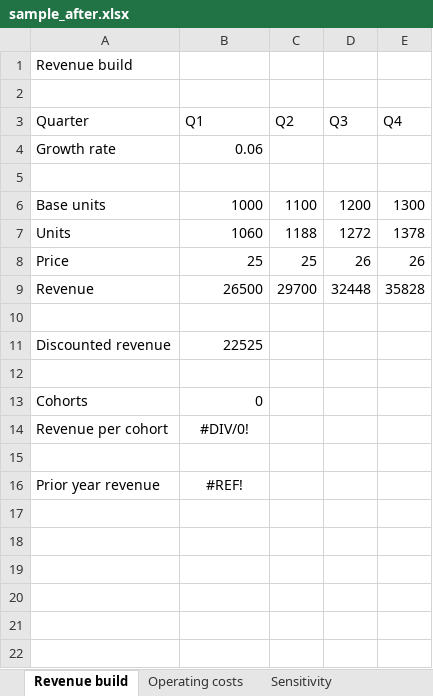
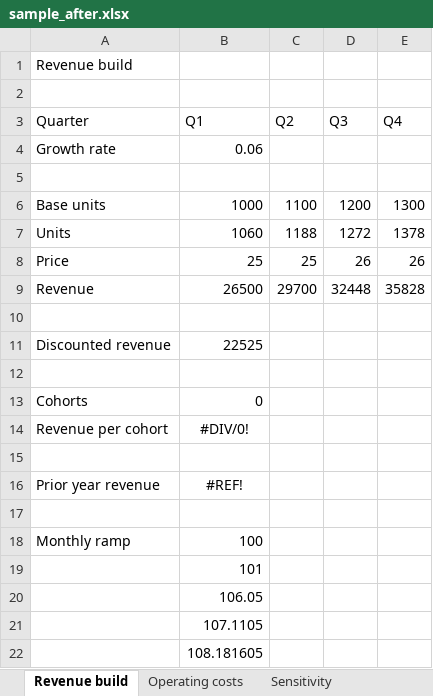
Before and after one commit to mholovetskyi/xldiff, an Excel workbook: examples/sample_after.xlsx, sheet Revenue build, drawn as a sheet; values as stored, in another font and other column widths than the file's, no borders; the diff names each change by its address in the sheet, - before the commit and + after, or states it on an @@ line.

```diff
--- a/examples/sample_after.xlsx (sheet Revenue build)
+++ b/examples/sample_after.xlsx (sheet Revenue build)
+row 17: (empty)
+row 18: Monthly ramp | 100
+row 19:  | 101
+row 20:  | 106.05
+row 21:  | 107.1105
+row 22:  | 108.181605
```
Also changed, not shown: examples/sample_before.xlsx, 6 other files.
